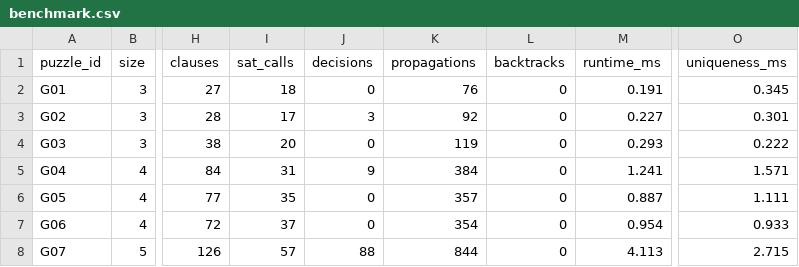
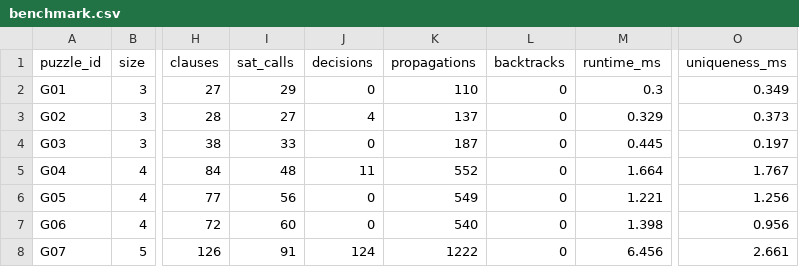
Before and after one commit to KienBuiTan-ichica-1/Griductive-Solver, a CSV file: results/benchmark.csv, drawn as a sheet; only a part is shown, gaps mark what is left out; the diff names each change by its address in the sheet, - before the commit and + after, or states it on an @@ line.

Commit message:
Enrich deduction trace with steps, clues and SAT queries

```diff
--- a/results/benchmark.csv
+++ b/results/benchmark.csv
-I2 (sat_calls): 18
+I2 (sat_calls): 29
-K2 (propagations): 76
+K2 (propagations): 110
-M2 (runtime_ms): 0.191
+M2 (runtime_ms): 0.3
-O2 (uniqueness_ms): 0.345
+O2 (uniqueness_ms): 0.349
-I3 (sat_calls): 17
+I3 (sat_calls): 27
-J3 (decisions): 3
+J3 (decisions): 4
-K3 (propagations): 92
+K3 (propagations): 137
-M3 (runtime_ms): 0.227
+M3 (runtime_ms): 0.329
-O3 (uniqueness_ms): 0.301
+O3 (uniqueness_ms): 0.373
-I4 (sat_calls): 20
+I4 (sat_calls): 33
-K4 (propagations): 119
+K4 (propagations): 187
-M4 (runtime_ms): 0.293
+M4 (runtime_ms): 0.445
-O4 (uniqueness_ms): 0.222
+O4 (uniqueness_ms): 0.197
-I5 (sat_calls): 31
+I5 (sat_calls): 48
-J5 (decisions): 9
+J5 (decisions): 11
-K5 (propagations): 384
+K5 (propagations): 552
-M5 (runtime_ms): 1.241
+M5 (runtime_ms): 1.664
-O5 (uniqueness_ms): 1.571
+O5 (uniqueness_ms): 1.767
-I6 (sat_calls): 35
+I6 (sat_calls): 56
-K6 (propagations): 357
+K6 (propagations): 549
-M6 (runtime_ms): 0.887
+M6 (runtime_ms): 1.221
-O6 (uniqueness_ms): 1.111
+O6 (uniqueness_ms): 1.256
-I7 (sat_calls): 37
+I7 (sat_calls): 60
-K7 (propagations): 354
+K7 (propagations): 540
-M7 (runtime_ms): 0.954
+M7 (runtime_ms): 1.398
-O7 (uniqueness_ms): 0.933
+O7 (uniqueness_ms): 0.956
-I8 (sat_calls): 57
+I8 (sat_calls): 91
-J8 (decisions): 88
+J8 (decisions): 124
-K8 (propagations): 844
+K8 (propagations): 1222
-M8 (runtime_ms): 4.113
+M8 (runtime_ms): 6.456
-O8 (uniqueness_ms): 2.715
+O8 (uniqueness_ms): 2.661
```
Also changed, not shown: 9 other files.
